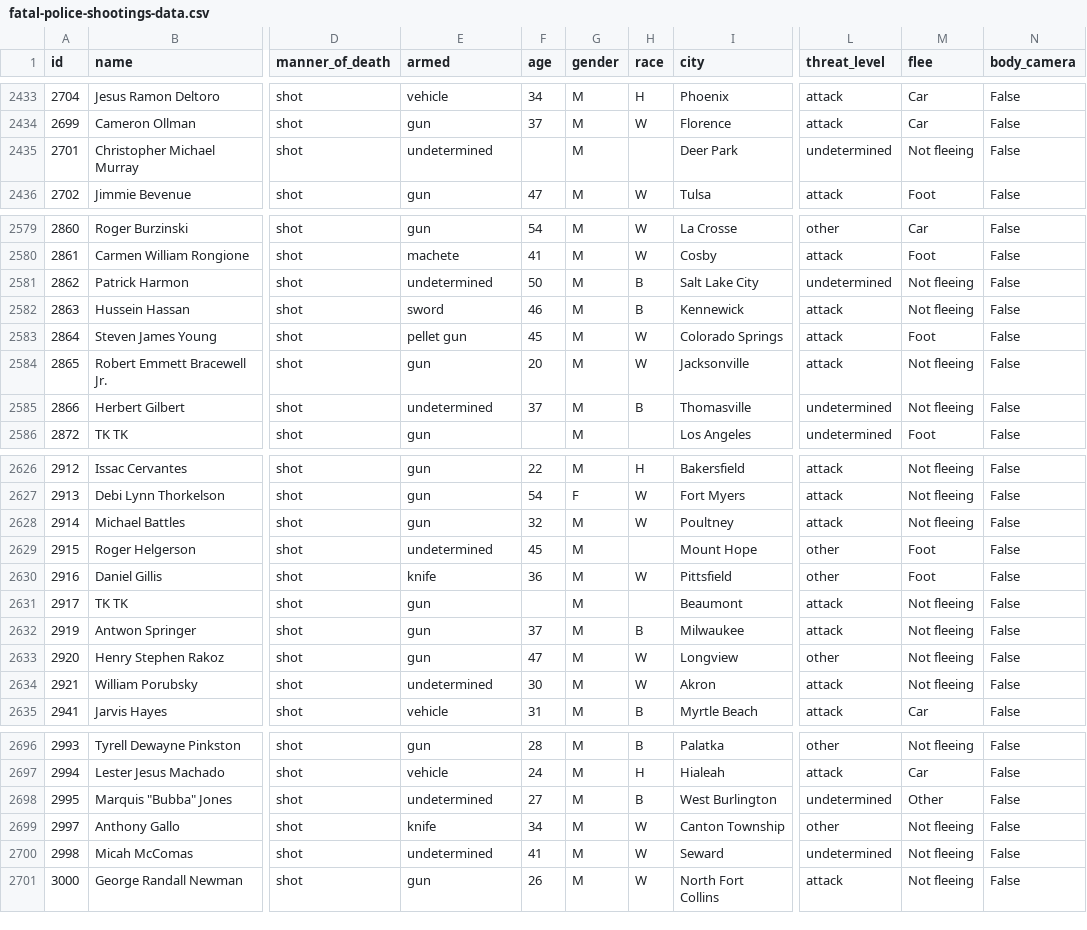
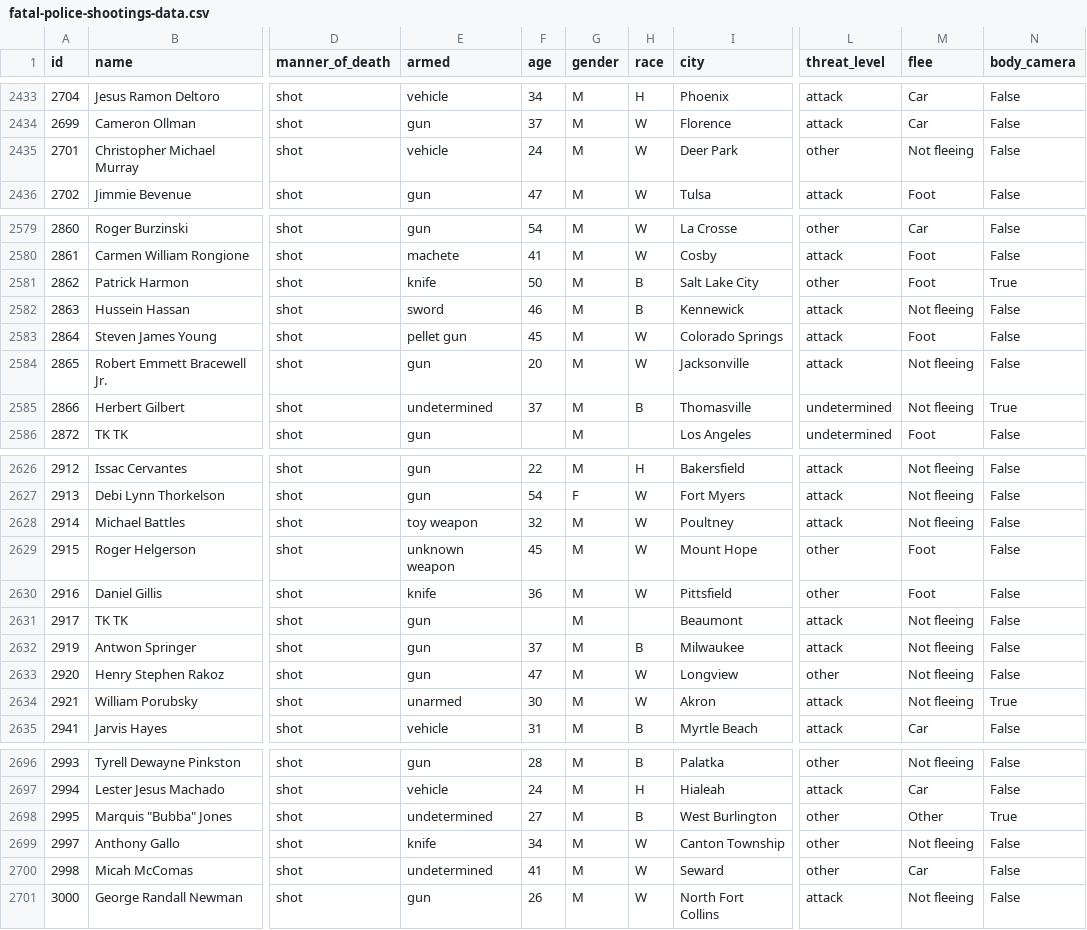
Before and after one commit to washingtonpost/data-police-shootings, a CSV file: fatal-police-shootings-data.csv, drawn as a sheet; only a part is shown, gaps mark what is left out; the diff covers the shown part only; the diff names each change by its address in the sheet, - before the commit and + after, or states it on an @@ line.

```diff
--- a/fatal-police-shootings-data.csv
+++ b/fatal-police-shootings-data.csv
-E2435 (armed): undetermined
+E2435 (armed): vehicle
-F2435 (age): (empty)
+F2435 (age): 24
-H2435 (race): (empty)
+H2435 (race): W
-L2435 (threat_level): undetermined
+L2435 (threat_level): other
-E2581 (armed): undetermined
+E2581 (armed): knife
-L2581 (threat_level): undetermined
+L2581 (threat_level): other
-M2581 (flee): Not fleeing
+M2581 (flee): Foot
-N2581 (body_camera): False
+N2581 (body_camera): True
-N2585 (body_camera): False
+N2585 (body_camera): True
-E2628 (armed): gun
+E2628 (armed): toy weapon
-E2629 (armed): undetermined
+E2629 (armed): unknown weapon
-H2629 (race): (empty)
+H2629 (race): W
-E2634 (armed): undetermined
+E2634 (armed): unarmed
-N2634 (body_camera): False
+N2634 (body_camera): True
-L2698 (threat_level): undetermined
+L2698 (threat_level): other
-N2698 (body_camera): False
+N2698 (body_camera): True
-L2700 (threat_level): undetermined
+L2700 (threat_level): other
-M2700 (flee): Not fleeing
+M2700 (flee): Car
```
Also changed, not shown: 3 added rows and 28 edited cells elsewhere in this file.
